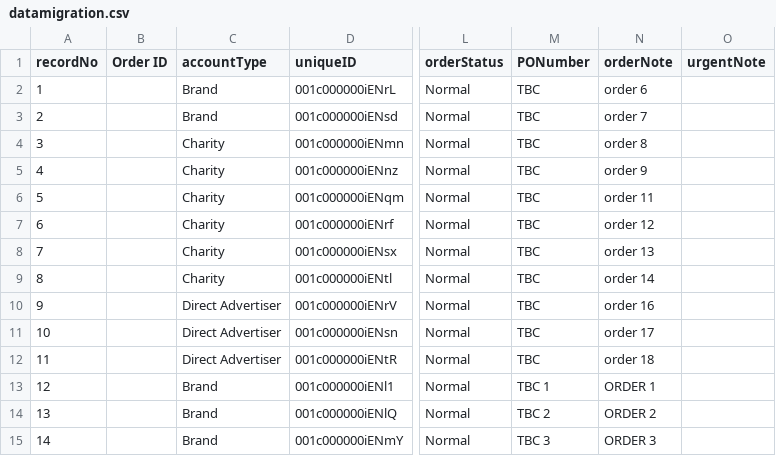
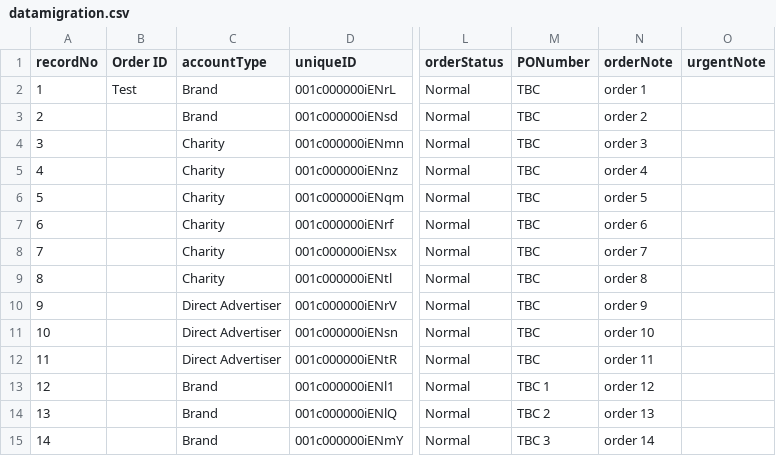
Before and after one commit to skuncha/syncJobTwo, a CSV file: syncJobTwo/src/main/resources/datamigration.csv, drawn as a sheet; only a part is shown, gaps mark what is left out; the diff covers the shown part only; the diff names each change by its address in the sheet, - before the commit and + after, or states it on an @@ line.

Commit message:
test

```diff
--- a/syncJobTwo/src/main/resources/datamigration.csv
+++ b/syncJobTwo/src/main/resources/datamigration.csv
-B2 (Order ID): (empty)
+B2 (Order ID): Test
-N2 (orderNote): order 6
+N2 (orderNote): order 1
-N3 (orderNote): order 7
+N3 (orderNote): order 2
-N4 (orderNote): order 8
+N4 (orderNote): order 3
-N5 (orderNote): order 9
+N5 (orderNote): order 4
-N6 (orderNote): order 11
+N6 (orderNote): order 5
-N7 (orderNote): order 12
+N7 (orderNote): order 6
-N8 (orderNote): order 13
+N8 (orderNote): order 7
-N9 (orderNote): order 14
+N9 (orderNote): order 8
-N10 (orderNote): order 16
+N10 (orderNote): order 9
-N11 (orderNote): order 17
+N11 (orderNote): order 10
-N12 (orderNote): order 18
+N12 (orderNote): order 11
-N13 (orderNote): ORDER 1
+N13 (orderNote): order 12
-N14 (orderNote): ORDER 2
+N14 (orderNote): order 13
-N15 (orderNote): ORDER 3
+N15 (orderNote): order 14
```
Also changed, not shown: 1 removed row, 12 edited cells and row numbers in column A elsewhere in this file, 1 other file.
